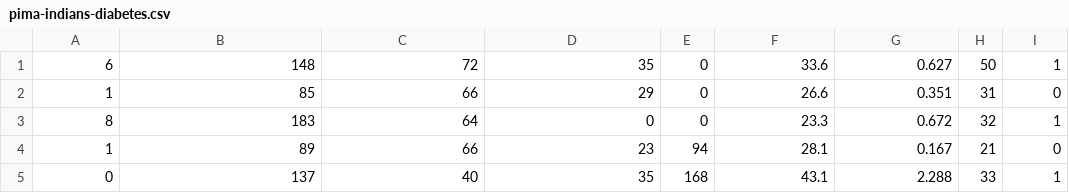
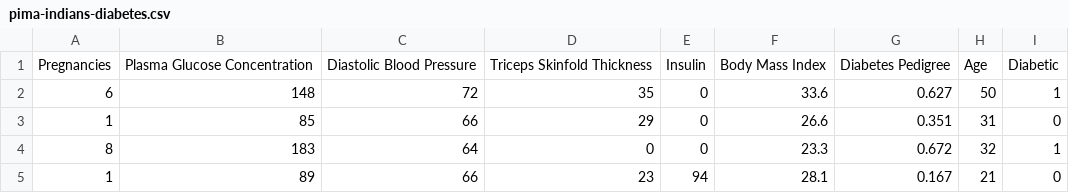
Before and after one commit to liquidcarrot/nn, a CSV file: bench/csv/pima-indians-diabetes.csv, drawn as a sheet; only a part is shown; the shorter side is filled out with more unchanged rows.

```diff
--- a/bench/csv/pima-indians-diabetes.csv
+++ b/bench/csv/pima-indians-diabetes.csv
@@ -1 +1,2 @@
+Pregnancies,Plasma Glucose Concentration,Diastolic Blood Pressure,Triceps Skinfold Thickness,Insulin,Body Mass Index,Diabetes Pedigree,Age,Diabetic
 6,148,72,35,0,33.6,0.627,50,1
```
Also changed, not shown: bench/csv/ionosphere.csv, bench/csv/iris-flower.csv, 36 other files.
